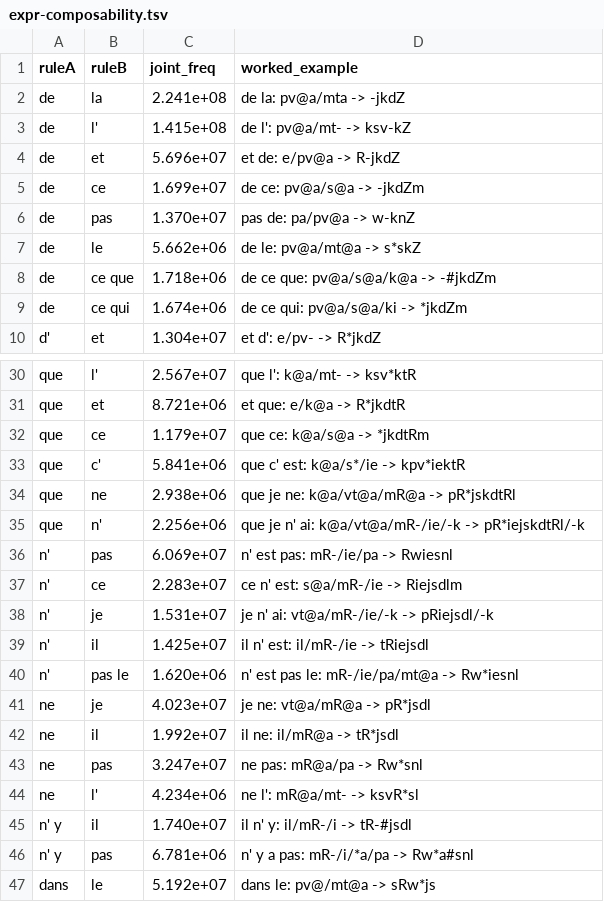
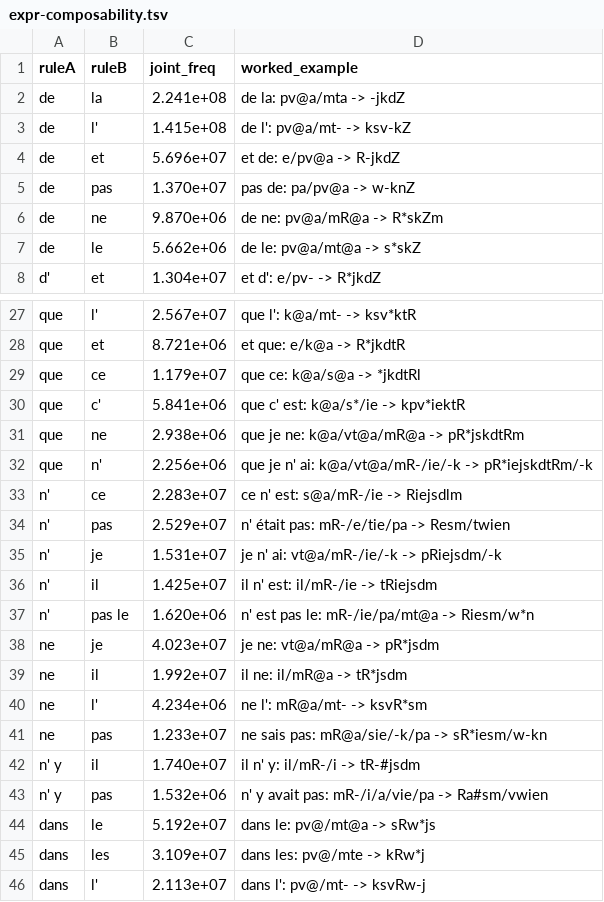
Before and after one commit to jf5pier/stenalgo, a TSV file: scratch/expr-composability.tsv, drawn as a sheet; only a part is shown, gaps mark what is left out; the shorter side is filled out with more unchanged rows; the diff covers the shown part only.

```diff
--- a/scratch/expr-composability.tsv
+++ b/scratch/expr-composability.tsv
@@ -4,7 +4,5 @@ de	l'	1.415e+08	de l': pv@a/mt- -> ksv-kZ
 de	et	5.696e+07	et de: e/pv@a -> R-jkdZ
-de	ce	1.699e+07	de ce: pv@a/s@a -> -jkdZm
 de	pas	1.370e+07	pas de: pa/pv@a -> w-knZ
+de	ne	9.870e+06	de ne: pv@a/mR@a -> R*skZm
 de	le	5.662e+06	de le: pv@a/mt@a -> s*skZ
-de	ce que	1.718e+06	de ce que: pv@a/s@a/k@a -> -#jkdZm
-de	ce qui	1.674e+06	de ce qui: pv@a/s@a/ki -> *jkdZm
 d'	et	1.304e+07	et d': e/pv- -> R*jkdZ
@@ -31,17 +28,17 @@ que	l'	2.567e+07	que l': k@a/mt- -> ksv*ktR
 que	et	8.721e+06	et que: e/k@a -> R*jkdtR
-que	ce	1.179e+07	que ce: k@a/s@a -> *jkdtRm
+que	ce	1.179e+07	que ce: k@a/s@a -> *jkdtRl
 que	c'	5.841e+06	que c' est: k@a/s*/ie -> kpv*iektR
-que	ne	2.938e+06	que je ne: k@a/vt@a/mR@a -> pR*jskdtRl
-que	n'	2.256e+06	que je n' ai: k@a/vt@a/mR-/ie/-k -> pR*iejskdtRl/-k
-n'	pas	6.069e+07	n' est pas: mR-/ie/pa -> Rwiesnl
+que	ne	2.938e+06	que je ne: k@a/vt@a/mR@a -> pR*jskdtRm
+que	n'	2.256e+06	que je n' ai: k@a/vt@a/mR-/ie/-k -> pR*iejskdtRm/-k
 n'	ce	2.283e+07	ce n' est: s@a/mR-/ie -> Riejsdlm
-n'	je	1.531e+07	je n' ai: vt@a/mR-/ie/-k -> pRiejsdl/-k
-n'	il	1.425e+07	il n' est: il/mR-/ie -> tRiejsdl
-n'	pas le	1.620e+06	n' est pas le: mR-/ie/pa/mt@a -> Rw*iesnl
-ne	je	4.023e+07	je ne: vt@a/mR@a -> pR*jsdl
-ne	il	1.992e+07	il ne: il/mR@a -> tR*jsdl
-ne	pas	3.247e+07	ne pas: mR@a/pa -> Rw*snl
-ne	l'	4.234e+06	ne l': mR@a/mt- -> ksvR*sl
-n' y	il	1.740e+07	il n' y: il/mR-/i -> tR-#jsdl
-n' y	pas	6.781e+06	n' y a pas: mR-/i/*a/pa -> Rw*a#snl
+n'	pas	2.529e+07	n' était pas: mR-/e/tie/pa -> Resm/twien
+n'	je	1.531e+07	je n' ai: vt@a/mR-/ie/-k -> pRiejsdm/-k
+n'	il	1.425e+07	il n' est: il/mR-/ie -> tRiejsdm
+n'	pas le	1.620e+06	n' est pas le: mR-/ie/pa/mt@a -> Riesm/w*n
+ne	je	4.023e+07	je ne: vt@a/mR@a -> pR*jsdm
+ne	il	1.992e+07	il ne: il/mR@a -> tR*jsdm
+ne	l'	4.234e+06	ne l': mR@a/mt- -> ksvR*sm
+ne	pas	1.233e+07	ne sais pas: mR@a/sie/-k/pa -> sR*iesm/w-kn
+n' y	il	1.740e+07	il n' y: il/mR-/i -> tR-#jsdm
+n' y	pas	1.532e+06	n' y avait pas: mR-/i/a/vie/pa -> Ra#sm/vwien
 dans	le	5.192e+07	dans le: pv@/mt@a -> sRw*js
```
Also changed, not shown: 1 added row, 2 removed rows and 11 edited cells elsewhere in this file, scratch/expr-rules-proxy.tsv, scratch/expr-rules.tsv, 7 other files.
